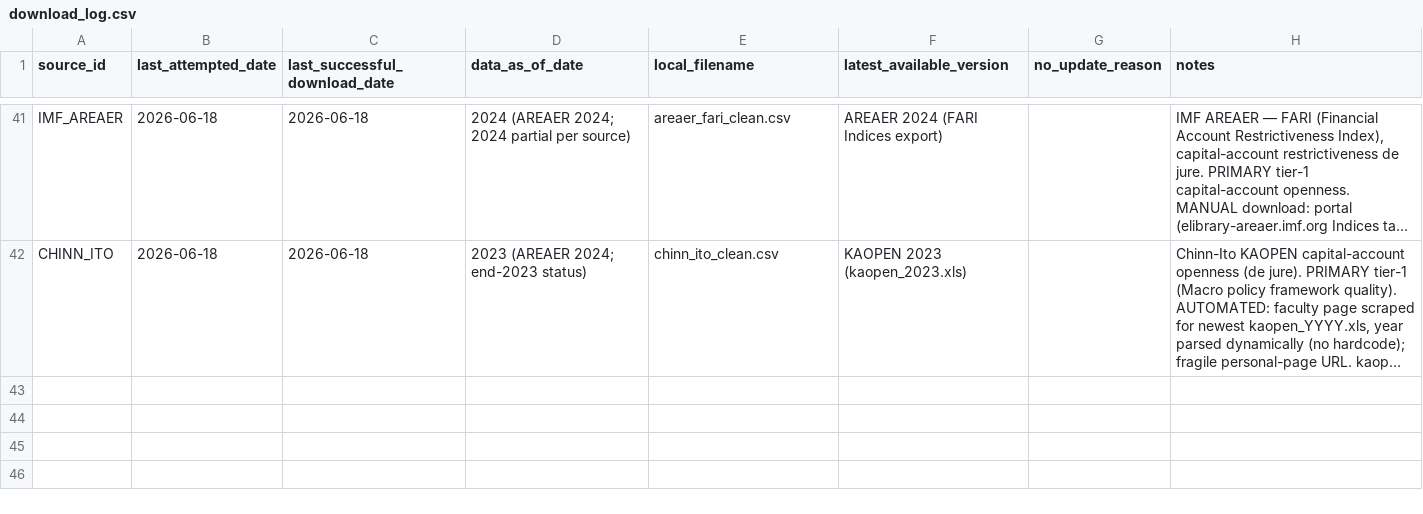
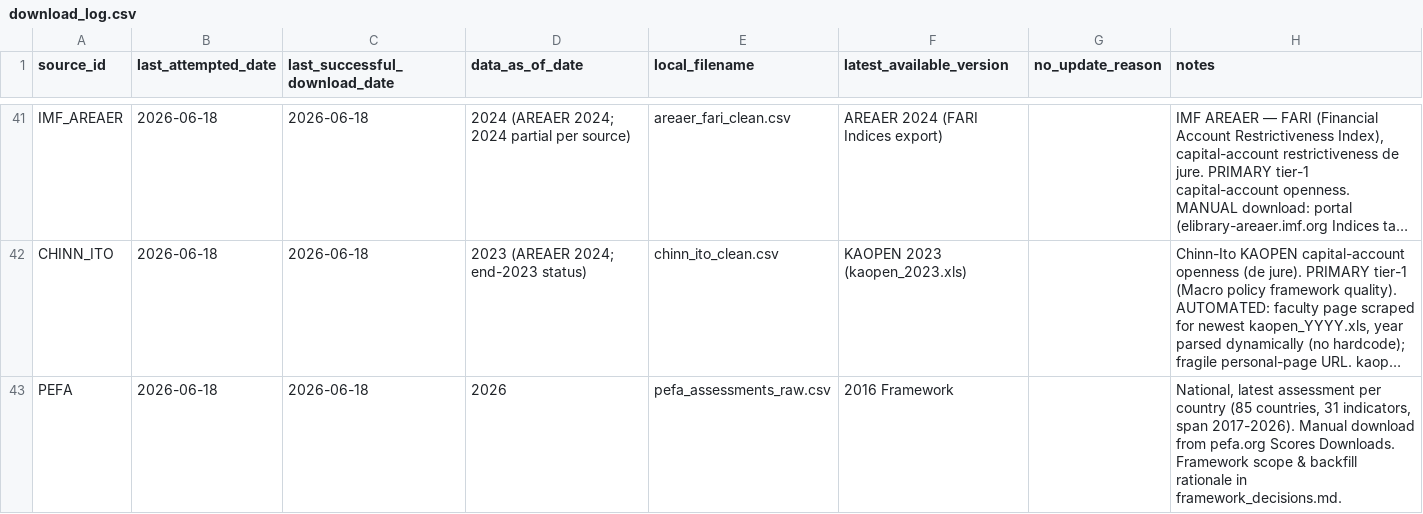
Before and after one commit to mjboulanger/governance-framework, a CSV file: data/raw/download_log.csv, drawn as a sheet; only a part is shown, gaps mark what is left out; long unchanged cells end in …; the diff names each change by its address in the sheet, - before the commit and + after, or states it on an @@ line.

```diff
--- a/data/raw/download_log.csv
+++ b/data/raw/download_log.csv
+row 43: PEFA | 2026-06-18 | 2026-06-18 | 2026 | pefa_assessments_raw.csv | 2016 Framework |  | National, latest assessment per country (85 countries, 31 indicators, span 2017-2026). Manual download from pefa.org Scores Downloads. Framework scope & backfill rationale in framework_decisions.md.
```
Also changed, not shown: data/processed/source_registry.csv, 6 other files.
